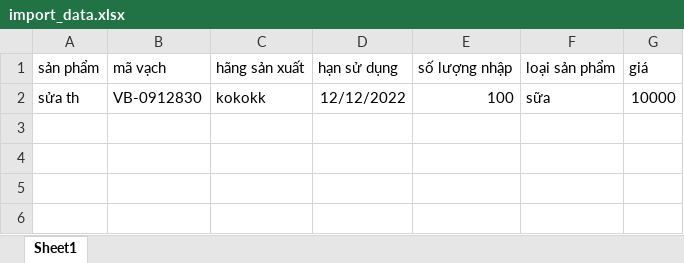
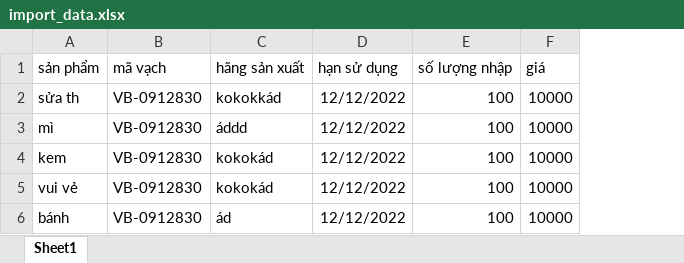
Before and after one commit to lienbv/imsi00, an Excel workbook: src/main/resources/static/import_data.xlsx, sheet Sheet1, drawn as a sheet; values as stored, in another font and other column widths than the file's, no borders; removed rows and columns are numbered as before the commit, all else as after; the diff names each change by its address in the sheet, - before the commit and + after, or states it on an @@ line.

Commit message:
add file excel

```diff
--- a/src/main/resources/static/import_data.xlsx (sheet Sheet1)
+++ b/src/main/resources/static/import_data.xlsx (sheet Sheet1)
-column F (loại sản phẩm), row 2: sữa
-C2 (hãng sản xuất): kokokk
+C2 (hãng sản xuất): kokokkád
+row 3: mì | VB-0912830 | áddd | 12/12/2022 | 100 | 10000
+row 4: kem | VB-0912830 | kokokád | 12/12/2022 | 100 | 10000
+row 5: vui vẻ | VB-0912830 | kokokád | 12/12/2022 | 100 | 10000
+row 6: bánh | VB-0912830 | ád | 12/12/2022 | 100 | 10000
```
